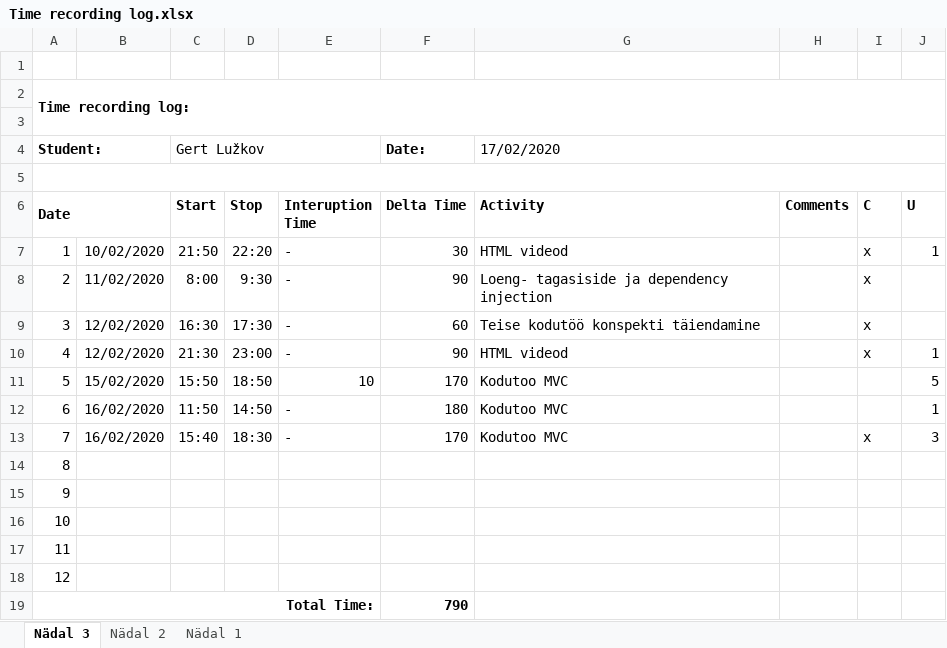
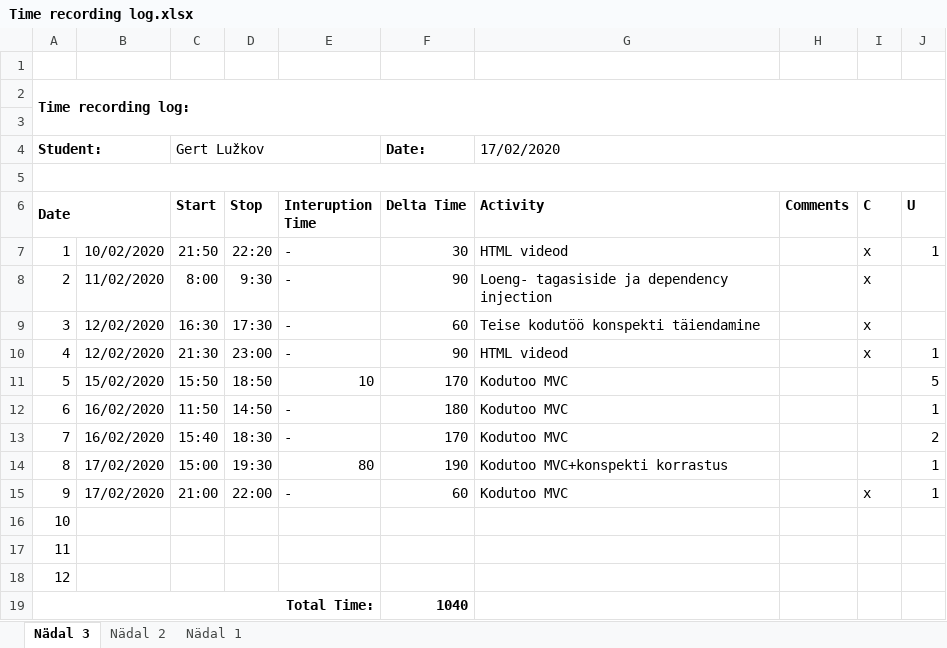
Before and after one commit to GertLu/KodutoodProgemine, an Excel workbook: Time recording log.xlsx, sheet Nädal 3, drawn as a sheet; values as stored, in another font and other column widths than the file's, no borders; the diff names each change by its address in the sheet, - before the commit and + after, or states it on an @@ line.

```diff
--- a/Time recording log.xlsx (sheet Nädal 3)
+++ b/Time recording log.xlsx (sheet Nädal 3)
-I13 (C): x
+I13 (C): (empty)
-J13 (U): 3
+J13 (U): 2
-B14:B15: (empty)
+B14:B15: 17/02/2020
-C14 (Start): (empty)
+C14 (Start): 15:00
-D14 (Stop): (empty)
+D14 (Stop): 19:30
-E14 (Interuption Time): (empty)
+E14 (Interuption Time): 80
-F14 (Delta Time): (empty)
+F14 (Delta Time): 190
-G14 (Activity): (empty)
+G14 (Activity): Kodutoo MVC+konspekti korrastus
-J14:J15 (U): (empty)
+J14:J15 (U): 1
-C15 (Start): (empty)
+C15 (Start): 21:00
-D15 (Stop): (empty)
+D15 (Stop): 22:00
-E15 (Interuption Time): (empty)
+E15 (Interuption Time): -
-F15 (Delta Time): (empty)
+F15 (Delta Time): 60
-G15 (Activity): (empty)
+G15 (Activity): Kodutoo MVC
-I15 (C): (empty)
+I15 (C): x
-F19 (Delta Time): 790
+F19 (Delta Time): 1040
```
Also changed, not shown: 7 other files.
